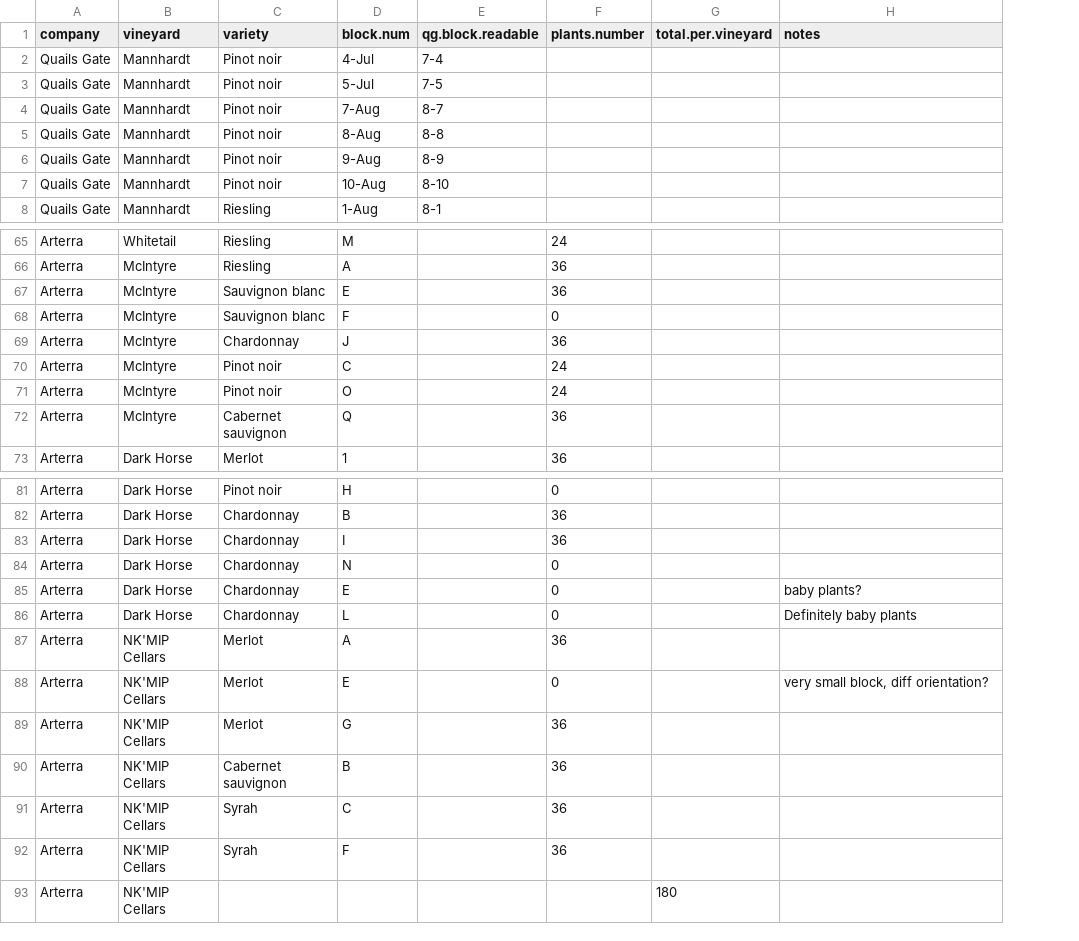
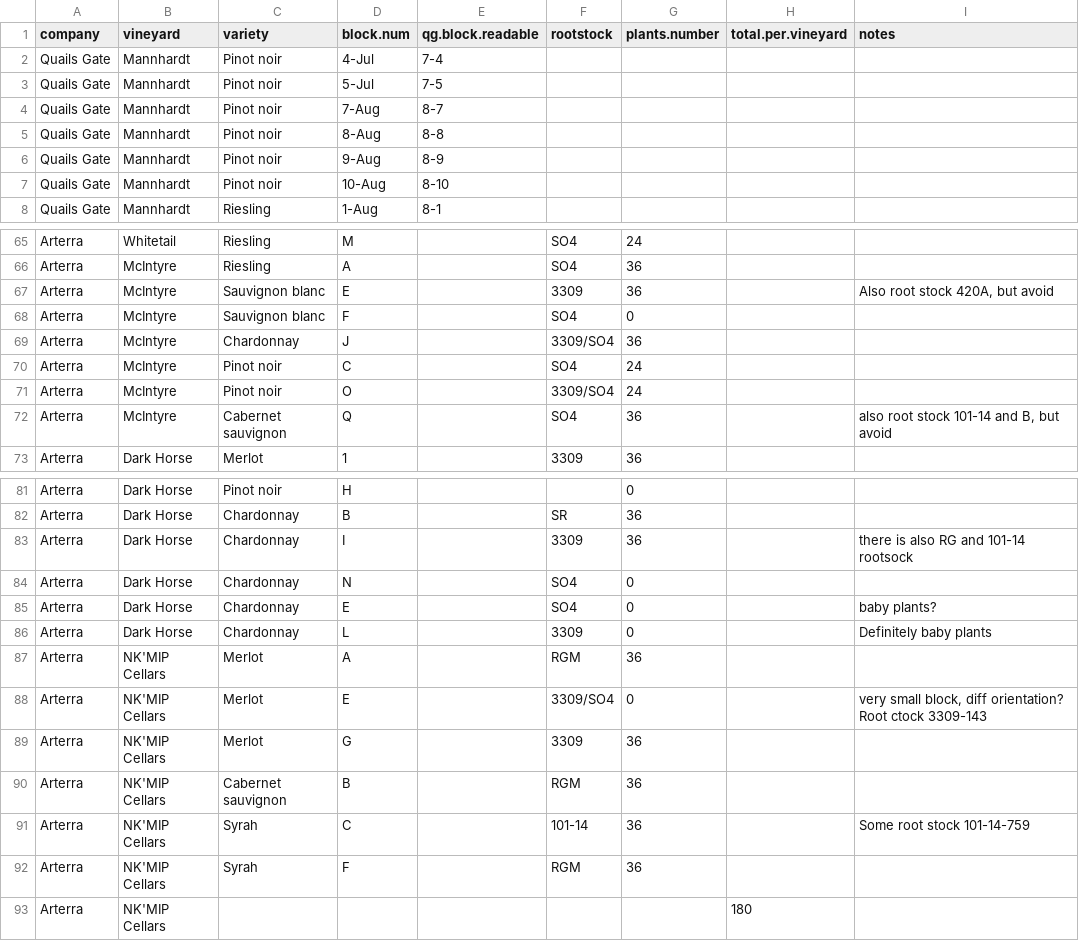
Before and after one commit to sandyie/cloned-bcvin, a CSV file: fieldwork/flaggingCalc.csv, drawn as a sheet; only a part is shown, gaps mark what is left out; addresses are those after the commit; the diff names each change by its address in the sheet, - before the commit and + after, or states it on an @@ line.

Commit message:
adding rootstock info

```diff
--- a/fieldwork/flaggingCalc.csv
+++ b/fieldwork/flaggingCalc.csv
+column F (rootstock), rows 65-73: SO4 | SO4 | 3309 | SO4 | 3309/SO4 | SO4 | 3309/SO4 | SO4 | 3309; rows 82-92: SR | 3309 | SO4 | SO4 | 3309 | RGM | 3309/SO4 | 3309 | RGM | 101-14 | RGM
-I67 (notes): (empty)
+I67 (notes): Also root stock 420A, but avoid
-I72 (notes): (empty)
+I72 (notes): also root stock 101-14 and B, but avoid
-I83 (notes): (empty)
+I83 (notes): there is also RG and 101-14 rootsock
-I88 (notes): very small block, diff orientation?
+I88 (notes): very small block, diff orientation? Root ctock 3309-143
-I91 (notes): (empty)
+I91 (notes): Some root stock 101-14-759
```
